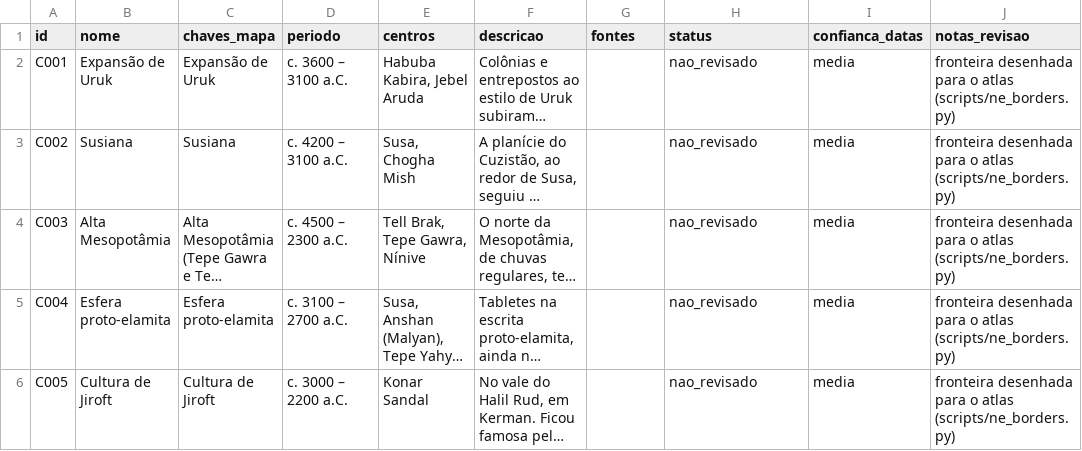
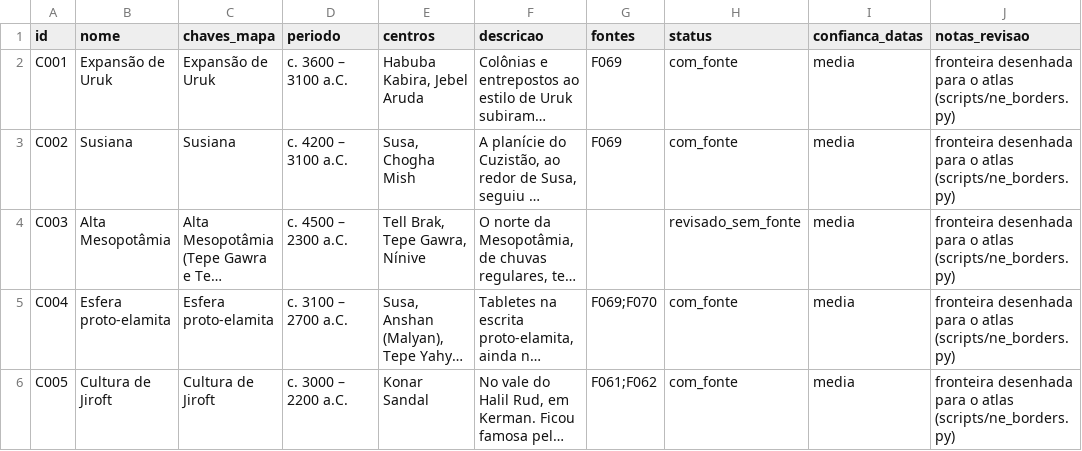
Before and after one commit to cristianojoseblanco/atlas-civilizacoes, a CSV file: data/conteudo/civilizacoes.csv, drawn as a sheet; only a part is shown; long unchanged cells end in …; the diff covers the shown part only; the diff names each change by its address in the sheet, - before the commit and + after, or states it on an @@ line.

```diff
--- a/data/conteudo/civilizacoes.csv
+++ b/data/conteudo/civilizacoes.csv
-G2:G3 (fontes): (empty)
+G2:G3 (fontes): F069
-H2:H3 (status): nao_revisado
+H2:H3 (status): com_fonte
-H4 (status): nao_revisado
+H4 (status): revisado_sem_fonte
-G5 (fontes): (empty)
+G5 (fontes): F069;F070
-H5:H6 (status): nao_revisado
+H5:H6 (status): com_fonte
-G6 (fontes): (empty)
+G6 (fontes): F061;F062
```
Also changed, not shown: 52 edited cells elsewhere in this file, data/conteudo/eventos.csv, data/conteudo/eventos_pontos.csv, 5 other files.
